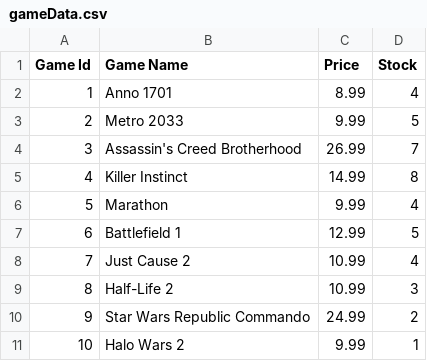
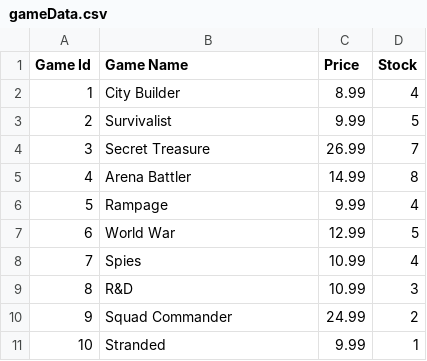
Before and after one commit to RostislavIndyukovUofG/TestingProject, a CSV file: resources/gameData.csv, drawn as a sheet.

Commit message:
Changes game names and updated tests to match code changes.

```diff
--- a/resources/gameData.csv
+++ b/resources/gameData.csv
@@ -1,11 +1,11 @@
 Game Id,Game Name,Price,Stock
-1,Anno 1701,8.99,4
-2,Metro 2033,9.99,5
-3,Assassin's Creed Brotherhood,26.99,7
-4,Killer Instinct,14.99,8
-5,Marathon,9.99,4
-6,Battlefield 1,12.99,5
-7,Just Cause 2,10.99,4
-8,Half-Life 2,10.99,3
-9,Star Wars Republic Commando,24.99,2
-10,Halo Wars 2,9.99,1
+1,City Builder,8.99,4
+2,Survivalist,9.99,5
+3,Secret Treasure,26.99,7
+4,Arena Battler,14.99,8
+5,Rampage,9.99,4
+6,World War,12.99,5
+7,Spies,10.99,4
+8,R&D,10.99,3
+9,Squad Commander,24.99,2
+10,Stranded,9.99,1
```
Also changed, not shown: 10 other files.
